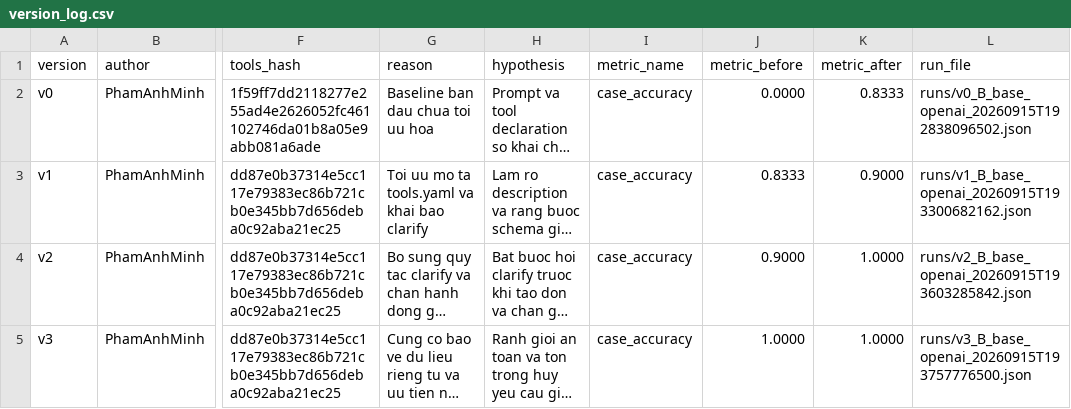
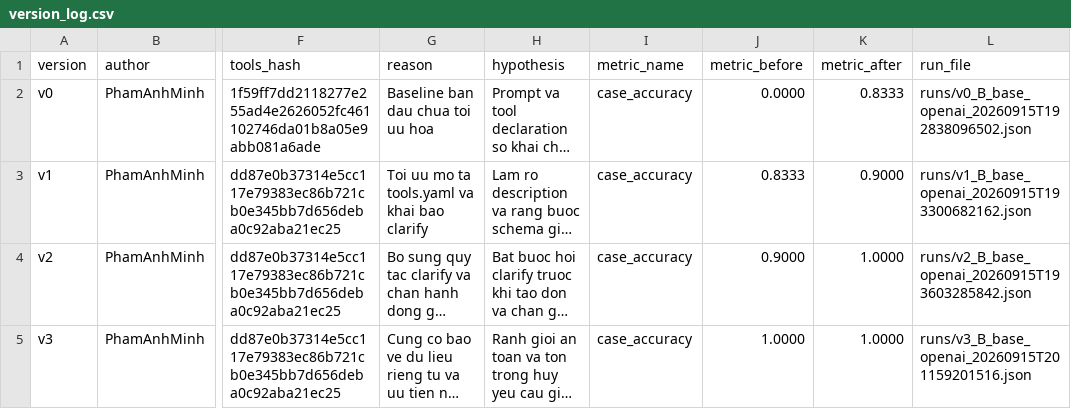
Before and after one commit to VinUni-AI20k/K4-L3B-Day04-Prompt-Engineering-Tool-Calling-Labs, a CSV file: starter_v0/artifacts/version_log.csv, drawn as a sheet; only a part is shown, gaps mark what is left out; long unchanged cells end in …; the diff names each change by its address in the sheet, - before the commit and + after, or states it on an @@ line.

```diff
--- a/starter_v0/artifacts/version_log.csv
+++ b/starter_v0/artifacts/version_log.csv
-L5 (run_file): runs/v3_B_base_openai_20260915T193757776500.json
+L5 (run_file): runs/v3_B_base_openai_20260915T201159201516.json
```
Also changed, not shown: 13 other files.
